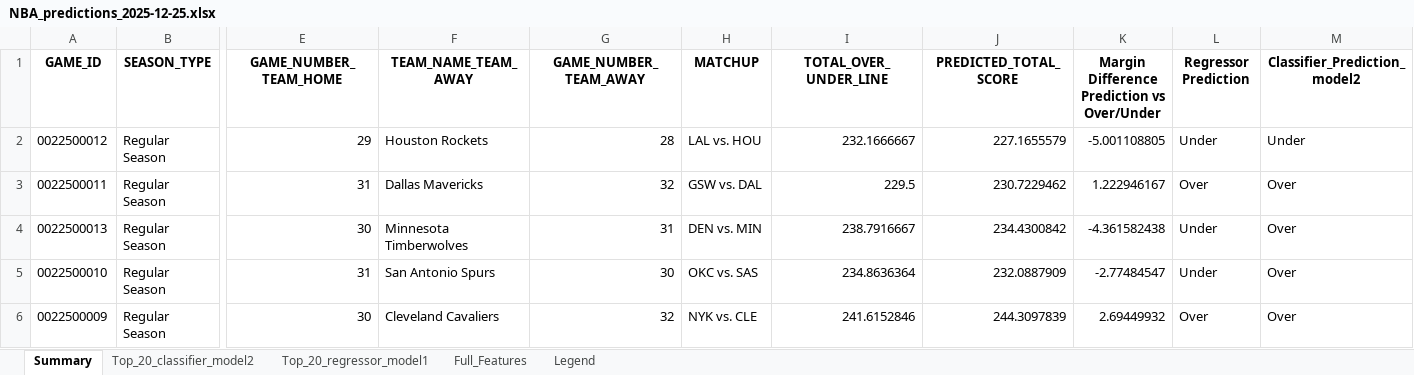
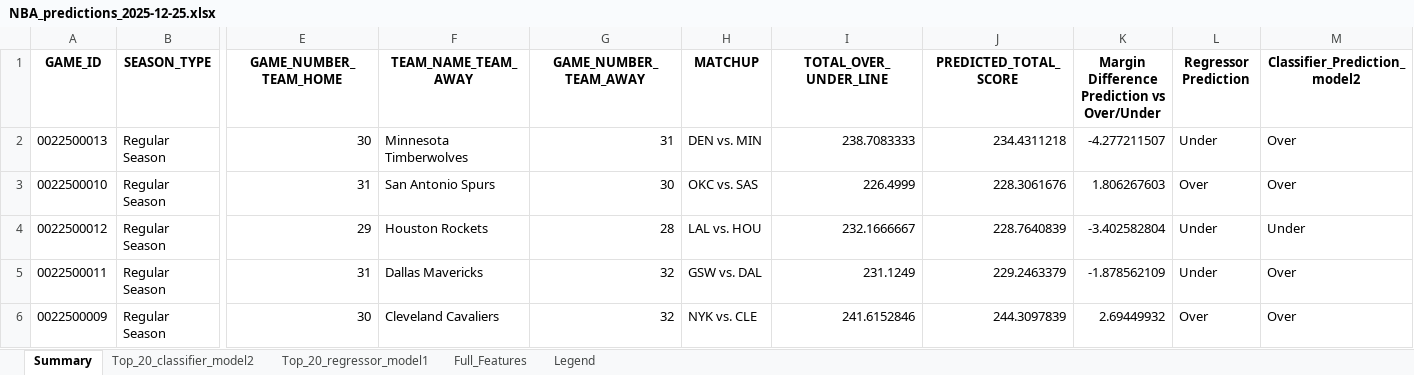
Before and after one commit to aalvarezvarela/NBA_over_under_predictor, an Excel workbook: Predictions/NBA_predictions_2025-12-25.xlsx, sheet Summary, drawn as a sheet; only a part is shown, gaps mark what is left out; values as stored, in another font and other column widths than the file's, no borders; 1 other sheet too large or unreadable and not compared; removed rows and columns are numbered as before the commit, all else as after; rows hold the shown columns only; the diff names each change by its address in the sheet, - before the commit and + after, or states it on an @@ line.

Commit message:
Refactor data loading to use PostgreSQL database
- Updated `create_df_to_predict` function to load NBA data from PostgreSQL instead of CSV files.
- Introduced new module `postgre_DB` with functions to connect to the database and load games and players data.
- Modified `combine_games_data.py` to extract season year from filenames and added it to the DataFrame.
- Updated database schema in `create_nba_games_db.py` and `create_nba_players_db.py` to include `season_year` in primary keys.
- Enhanced data loading functions to handle season filtering and improved error handling.

```diff
--- a/Predictions/NBA_predictions_2025-12-25.xlsx (sheet Summary)
+++ b/Predictions/NBA_predictions_2025-12-25.xlsx (sheet Summary)
+row 2: 0022500013 | Regular Season | 30 | Minnesota Timberwolves | 31 | DEN vs. MIN | 238.7083333 | 234.4311218 | -4.277211507 | Under | Over
+row 3: 0022500010 | Regular Season | 31 | San Antonio Spurs | 30 | OKC vs. SAS | 226.4999 | 228.3061676 | 1.806267603 | Over | Over
-J4 (PREDICTED_TOTAL_SCORE): 227.1655579
+J4 (PREDICTED_TOTAL_SCORE): 228.7640839
-K4: -5.001108805
+K4: -3.402582804
-I5 (TOTAL_OVER_UNDER_LINE): 229.5
+I5 (TOTAL_OVER_UNDER_LINE): 231.1249
-J5 (PREDICTED_TOTAL_SCORE): 230.7229462
+J5 (PREDICTED_TOTAL_SCORE): 229.2463379
-K5: 1.222946167
+K5: -1.878562109
-L5 (Regressor Prediction): Over
+L5 (Regressor Prediction): Under
-row 4: 0022500013 | Regular Season | 30 | Minnesota Timberwolves | 31 | DEN vs. MIN | 238.7916667 | 234.4300842 | -4.361582438 | Under | Over
-row 5: 0022500010 | Regular Season | 31 | San Antonio Spurs | 30 | OKC vs. SAS | 234.8636364 | 232.0887909 | -2.77484547 | Under | Over
```
Also changed, not shown: sheet Top_20_classifier_model2, sheet Top_20_regressor_model1, 11 other files.
